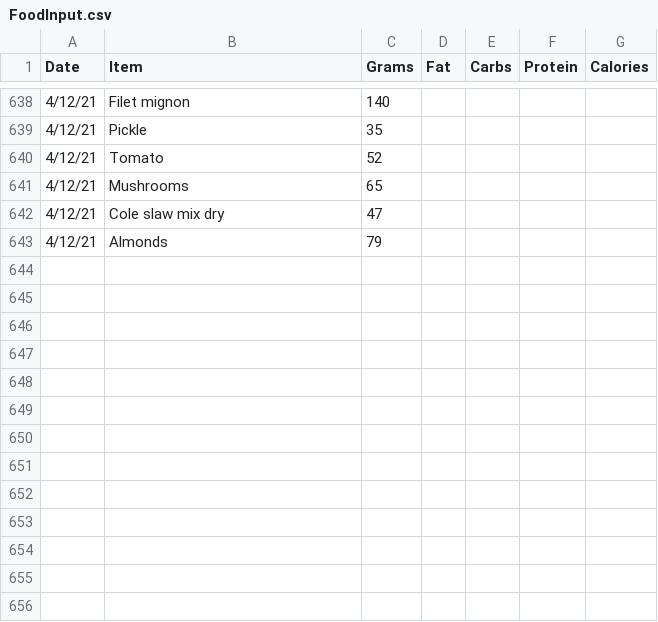
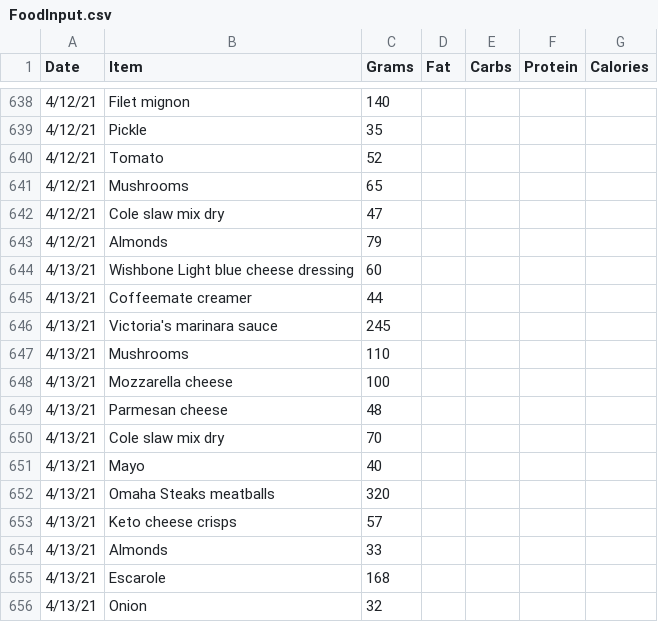
Before and after one commit to tbcombs/Food, a CSV file: FoodInput.csv, drawn as a sheet; only a part is shown, gaps mark what is left out.

Commit message:
Update FoodInput.csv

```diff
--- a/FoodInput.csv
+++ b/FoodInput.csv
@@ -643 +643,14 @@ Date,Item,Grams,Fat,Carbs,Protein,Calories
 4/12/21,Almonds,79,,,,
+4/13/21,Wishbone Light blue cheese dressing,60,,,,
+4/13/21,Coffeemate creamer,44,,,,
+4/13/21,Victoria's marinara sauce,245,,,,
+4/13/21,Mushrooms,110,,,,
+4/13/21,Mozzarella cheese,100,,,,
+4/13/21,Parmesan cheese,48,,,,
+4/13/21,Cole slaw mix dry,70,,,,
+4/13/21,Mayo,40,,,,
+4/13/21,Omaha Steaks meatballs,320,,,,
+4/13/21,Keto cheese crisps,57,,,,
+4/13/21,Almonds,33,,,,
+4/13/21,Escarole,168,,,,
+4/13/21,Onion,32,,,,
```
